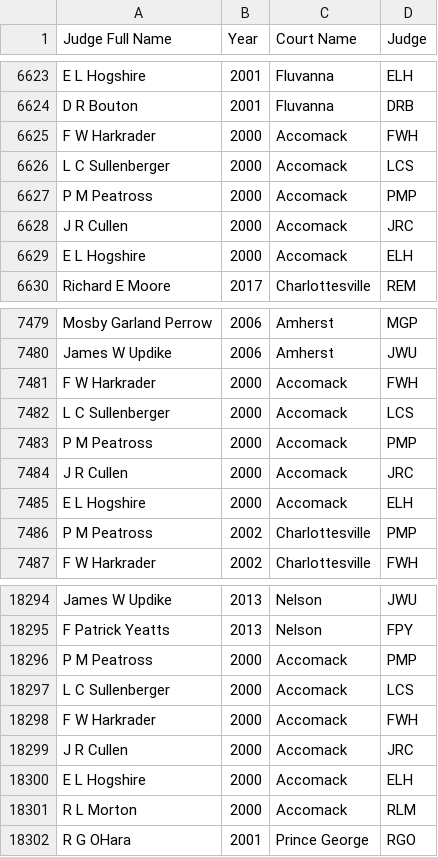
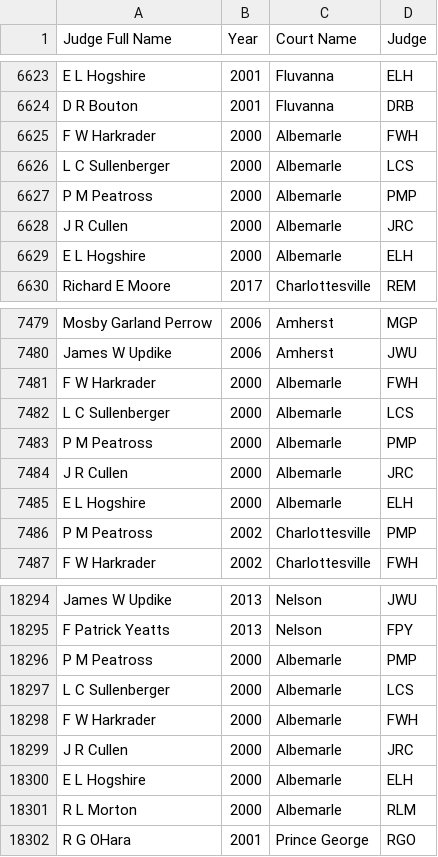
Before and after one commit to christinegu27/State-Sentencing-Project, a CSV file: CSV Processing/judges.csv, drawn as a sheet; only a part is shown, gaps mark what is left out; the diff covers the shown part only.

```diff
--- a/CSV Processing/judges.csv
+++ b/CSV Processing/judges.csv
@@ -6624,7 +6624,7 @@ E L Hogshire,2001,Fluvanna,ELH
 D R Bouton,2001,Fluvanna,DRB
-F W Harkrader ,2000,Accomack,FWH
-L C Sullenberger ,2000,Accomack,LCS
-P M Peatross ,2000,Accomack,PMP
-J R Cullen,2000,Accomack,JRC
-E L Hogshire,2000,Accomack,ELH
+F W Harkrader ,2000,Albemarle,FWH
+L C Sullenberger ,2000,Albemarle,LCS
+P M Peatross ,2000,Albemarle,PMP
+J R Cullen,2000,Albemarle,JRC
+E L Hogshire,2000,Albemarle,ELH
 Richard E Moore ,2017,Charlottesville,REM
@@ -7480,7 +7480,7 @@ Mosby Garland Perrow ,2006,Amherst,MGP
 James W Updike ,2006,Amherst,JWU
-F W Harkrader ,2000,Accomack,FWH
-L C Sullenberger ,2000,Accomack,LCS
-P M Peatross ,2000,Accomack,PMP
-J R Cullen,2000,Accomack,JRC
-E L Hogshire,2000,Accomack,ELH
+F W Harkrader ,2000,Albemarle,FWH
+L C Sullenberger ,2000,Albemarle,LCS
+P M Peatross ,2000,Albemarle,PMP
+J R Cullen,2000,Albemarle,JRC
+E L Hogshire,2000,Albemarle,ELH
 P M Peatross ,2002,Charlottesville,PMP
@@ -18295,8 +18295,8 @@ James W Updike ,2013,Nelson,JWU
 F Patrick Yeatts,2013,Nelson,FPY
-P M Peatross ,2000,Accomack,PMP
-L C Sullenberger ,2000,Accomack,LCS
-F W Harkrader ,2000,Accomack,FWH
-J R Cullen,2000,Accomack,JRC
-E L Hogshire,2000,Accomack,ELH
-R L Morton,2000,Accomack,RLM
+P M Peatross ,2000,Albemarle,PMP
+L C Sullenberger ,2000,Albemarle,LCS
+F W Harkrader ,2000,Albemarle,FWH
+J R Cullen,2000,Albemarle,JRC
+E L Hogshire,2000,Albemarle,ELH
+R L Morton,2000,Albemarle,RLM
 R G OHara ,2001,Prince George,RGO
```
Also changed, not shown: 94 edited cells elsewhere in this file, 1 other file.
